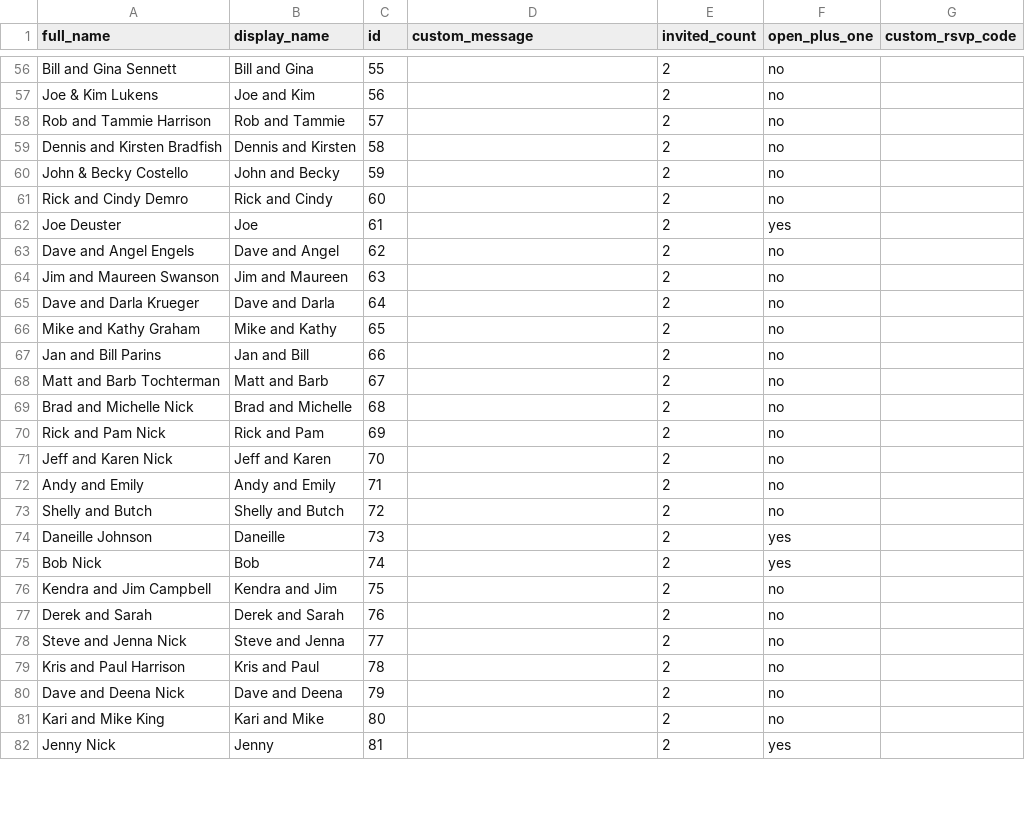
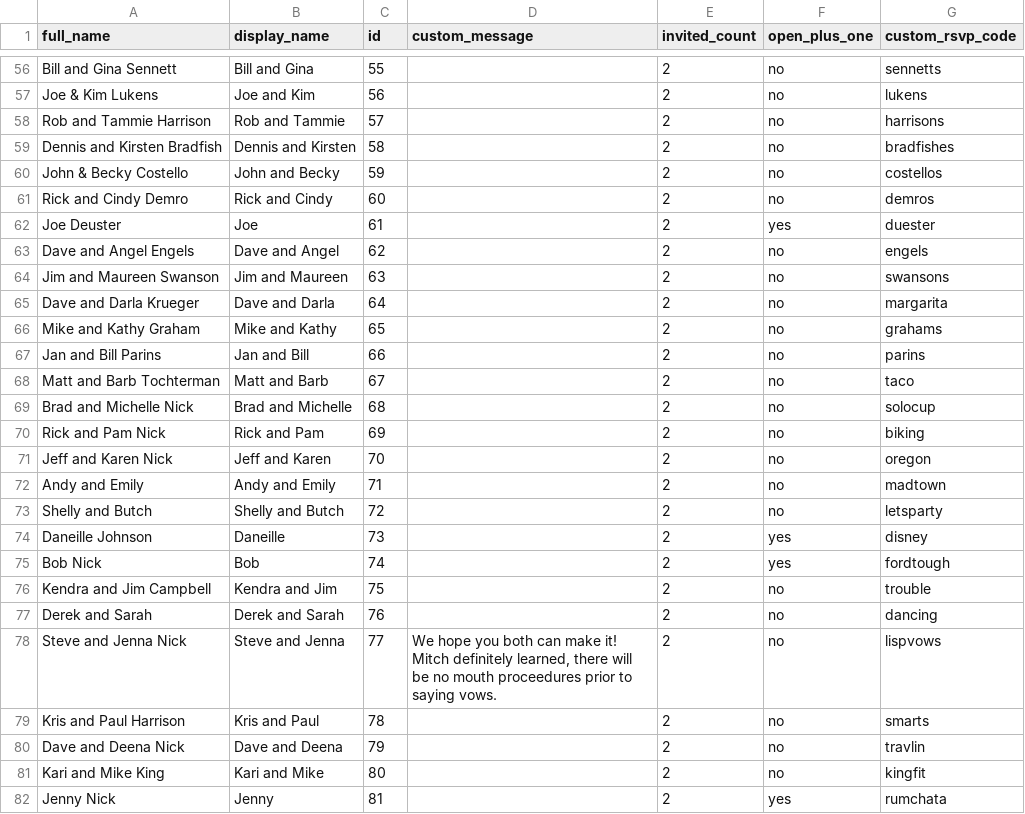
Before and after one commit to mitchnick/wedding, a CSV file: db/guest_lists.csv, drawn as a sheet; only a part is shown, gaps mark what is left out; the diff covers the shown part only; the diff names each change by its address in the sheet, - before the commit and + after, or states it on an @@ line.

Commit message:
Handling errors on the RSVP forms better. Updating messages to guests.

```diff
--- a/db/guest_lists.csv
+++ b/db/guest_lists.csv
-G56 (custom_rsvp_code): (empty)
+G56 (custom_rsvp_code): sennetts
-G57 (custom_rsvp_code): (empty)
+G57 (custom_rsvp_code): lukens
-G58 (custom_rsvp_code): (empty)
+G58 (custom_rsvp_code): harrisons
-G59 (custom_rsvp_code): (empty)
+G59 (custom_rsvp_code): bradfishes
-G60 (custom_rsvp_code): (empty)
+G60 (custom_rsvp_code): costellos
-G61 (custom_rsvp_code): (empty)
+G61 (custom_rsvp_code): demros
-G62 (custom_rsvp_code): (empty)
+G62 (custom_rsvp_code): duester
-G63 (custom_rsvp_code): (empty)
+G63 (custom_rsvp_code): engels
-G64 (custom_rsvp_code): (empty)
+G64 (custom_rsvp_code): swansons
-G65 (custom_rsvp_code): (empty)
+G65 (custom_rsvp_code): margarita
-G66 (custom_rsvp_code): (empty)
+G66 (custom_rsvp_code): grahams
-G67 (custom_rsvp_code): (empty)
+G67 (custom_rsvp_code): parins
-G68 (custom_rsvp_code): (empty)
+G68 (custom_rsvp_code): taco
-G69 (custom_rsvp_code): (empty)
+G69 (custom_rsvp_code): solocup
-G70 (custom_rsvp_code): (empty)
+G70 (custom_rsvp_code): biking
-G71 (custom_rsvp_code): (empty)
+G71 (custom_rsvp_code): oregon
-G72 (custom_rsvp_code): (empty)
+G72 (custom_rsvp_code): madtown
-G73 (custom_rsvp_code): (empty)
+G73 (custom_rsvp_code): letsparty
-G74 (custom_rsvp_code): (empty)
+G74 (custom_rsvp_code): disney
-G75 (custom_rsvp_code): (empty)
+G75 (custom_rsvp_code): fordtough
-G76 (custom_rsvp_code): (empty)
+G76 (custom_rsvp_code): trouble
-G77 (custom_rsvp_code): (empty)
+G77 (custom_rsvp_code): dancing
-D78 (custom_message): (empty)
+D78 (custom_message): We hope you both can make it! Mitch definitely learned, there will be no mouth proceedures prior to saying vows.
-G78 (custom_rsvp_code): (empty)
+G78 (custom_rsvp_code): lispvows
-G79 (custom_rsvp_code): (empty)
+G79 (custom_rsvp_code): smarts
-G80 (custom_rsvp_code): (empty)
+G80 (custom_rsvp_code): travlin
-G81 (custom_rsvp_code): (empty)
+G81 (custom_rsvp_code): kingfit
-G82 (custom_rsvp_code): (empty)
+G82 (custom_rsvp_code): rumchata
```
Also changed, not shown: 1 added row and 83 edited cells elsewhere in this file, 4 other files.
